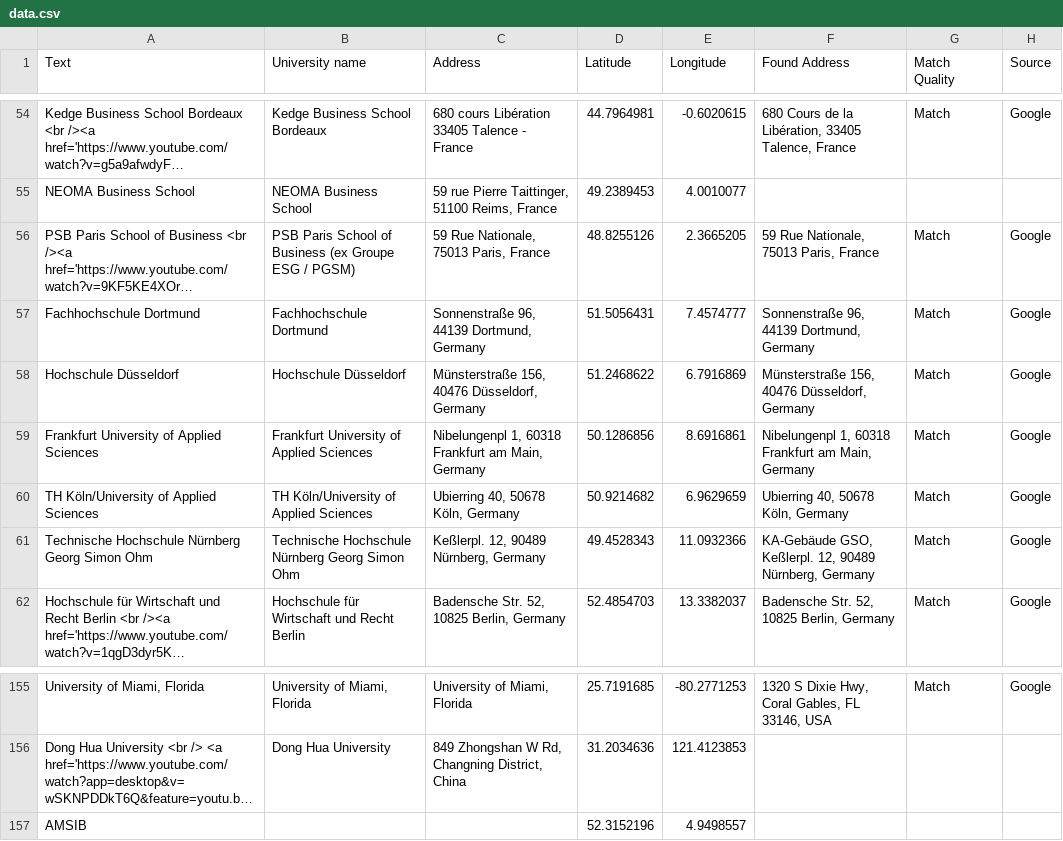
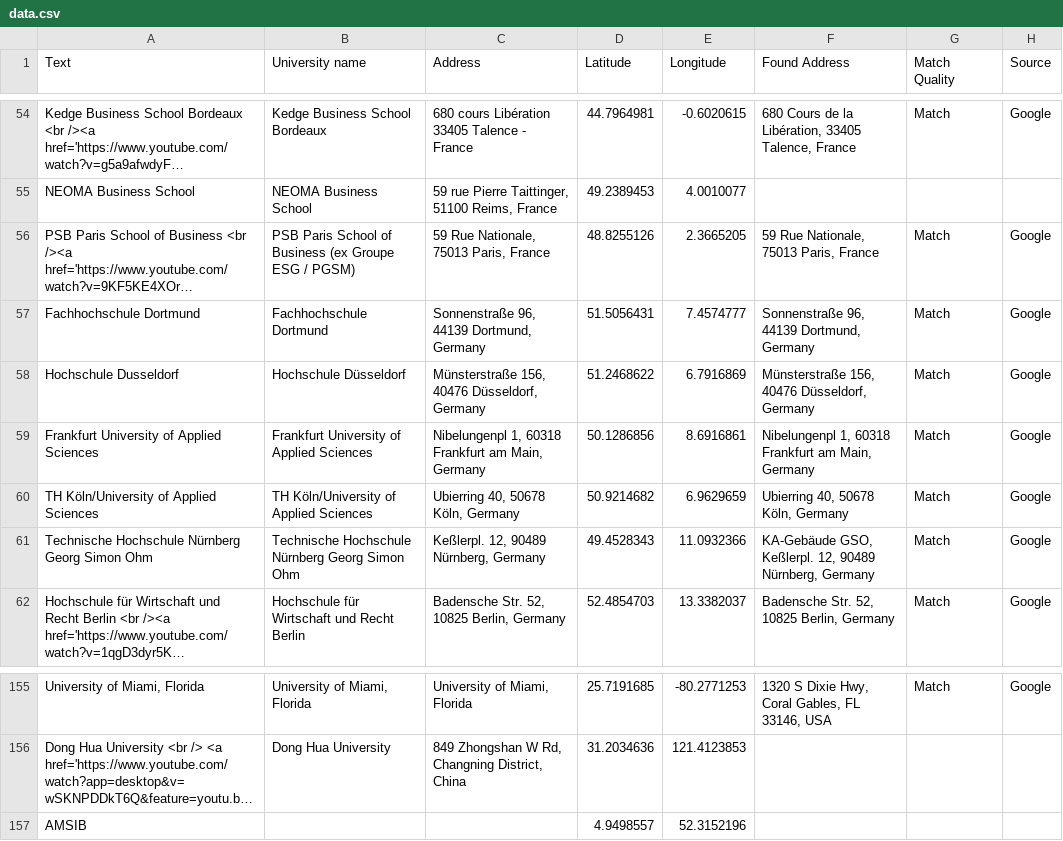
Before and after one commit to Outgoing-FBE/Interactivemap, a CSV file: data.csv, drawn as a sheet; only a part is shown, gaps mark what is left out; long unchanged cells end in …; the diff names each change by its address in the sheet, - before the commit and + after, or states it on an @@ line.

Commit message:
Add files via upload

```diff
--- a/data.csv
+++ b/data.csv
-A58 (Text): Hochschule Düsseldorf
+A58 (Text): Hochschule Dusseldorf
-D157 (Latitude): 52.3152196
+D157 (Latitude): 4.9498557
-E157 (Longitude): 4.9498557
+E157 (Longitude): 52.3152196
```
